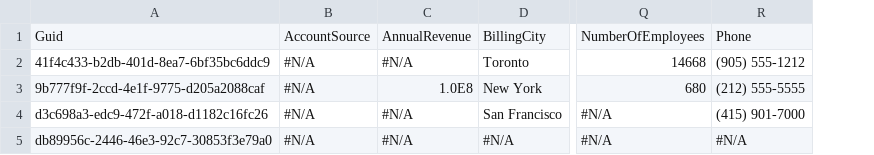
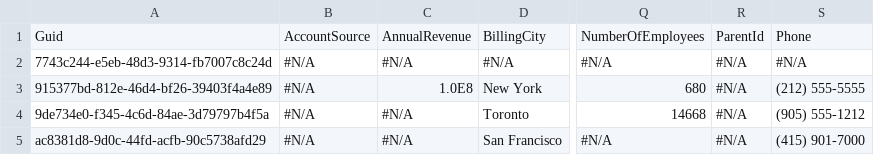
Before and after one commit to BParkinsonProdly/TestLimits10, a CSV file: Account.csv, drawn as a sheet; only a part is shown, gaps mark what is left out; removed rows and columns are numbered as before the commit, all else as after; the diff names each change by its address in the sheet, - before the commit and + after, or states it on an @@ line.

Commit message:
Saved data from the control instance into the repository master branch

```diff
--- a/Account.csv
+++ b/Account.csv
-column A, rows 1-2: Guid | 41f4c433-b2db-401d-8ea7-6bf35bc6ddc9; row 4: d3c698a3-edc9-472f-a018-d1182c16fc26
+column A, row 1: Guid; rows 4-5: 9de734e0-f345-4c6d-84ae-3d79797b4f5a | ac8381d8-9d0c-44fd-acfb-90c5738afd29
+column R, row 1: ParentId; rows 4-5: #N/A | #N/A
@@ row 5 moved to row 2: 7743c244-e5eb-48d3-9314-fb7007c8c24d @@
```
